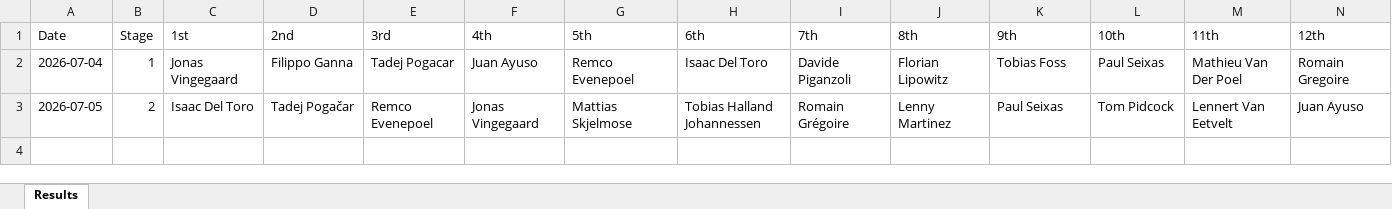
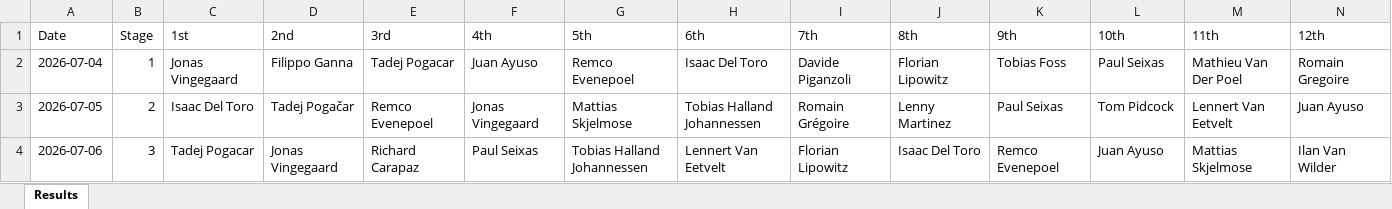
Before and after one commit to danpsh/2026-Fantasy-Cycling, an Excel workbook: tdf-results.xlsx, sheet Results, drawn as a sheet; values as stored, in another font and other column widths than the file's, no borders; the diff names each change by its address in the sheet, - before the commit and + after, or states it on an @@ line.

```diff
--- a/tdf-results.xlsx (sheet Results)
+++ b/tdf-results.xlsx (sheet Results)
+row 4: 2026-07-06 | 3 | Tadej Pogacar | Jonas Vingegaard | Richard Carapaz | Paul Seixas | Tobias Halland Johannessen | Lennert Van Eetvelt | Florian Lipowitz | Isaac Del Toro | Remco Evenepoel | Juan Ayuso | Mattias Skjelmose | Ilan Van Wilder
```
